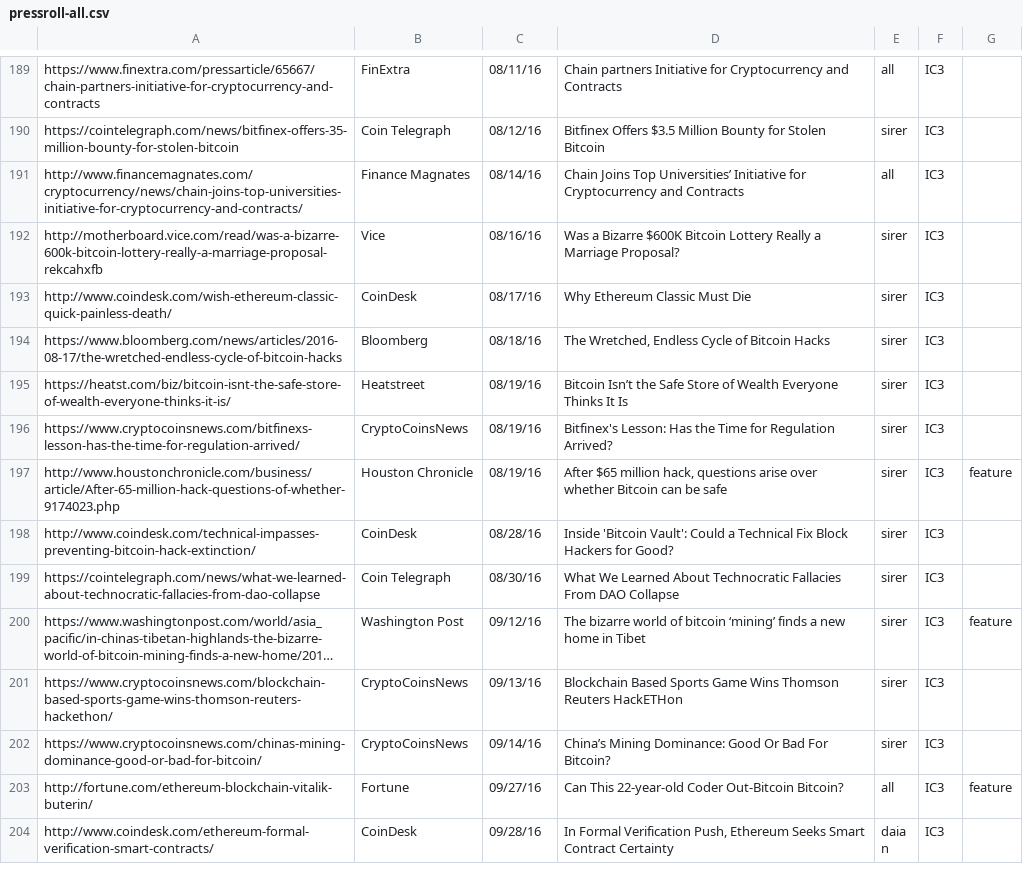
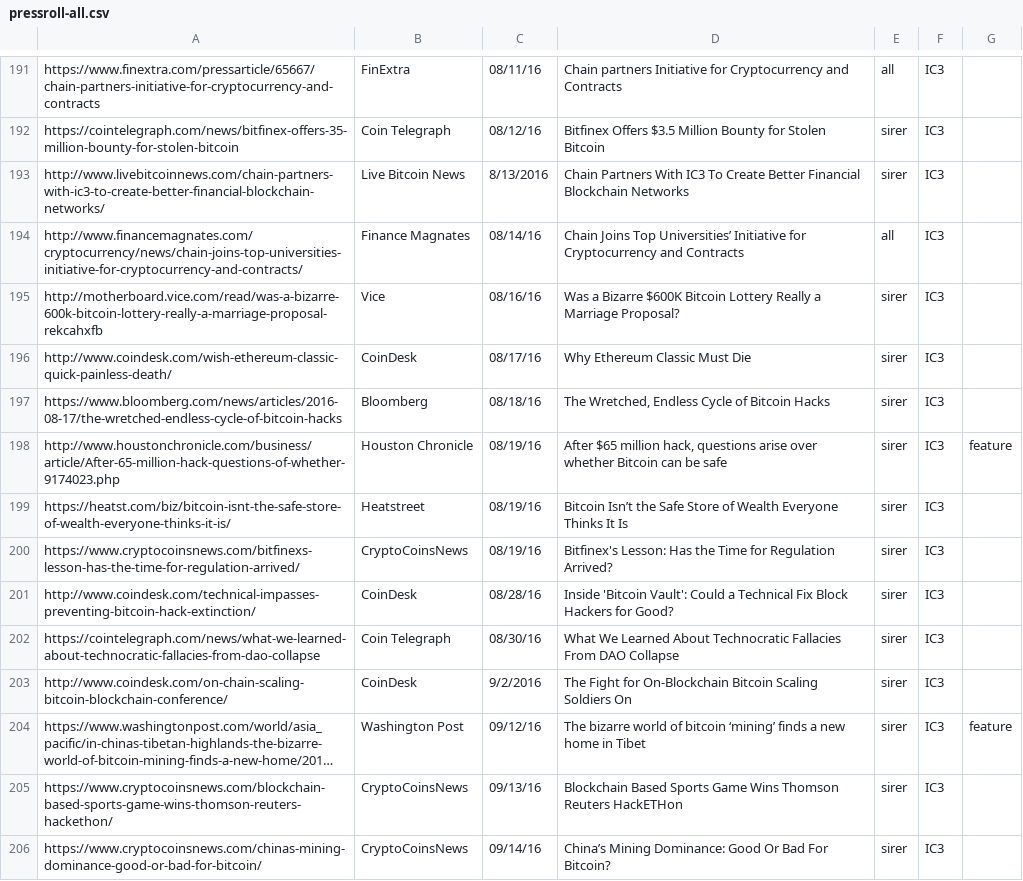
Before and after one commit to initc3/ic3-website, a CSV file: content/press/pressroll-all.csv, drawn as a sheet; only a part is shown, gaps mark what is left out; the shorter side is filled out with more unchanged rows; long unchanged cells end in …; the diff covers the shown part only; the diff names each change by its address in the sheet, - before the commit and + after, or states it on an @@ line.

```diff
--- a/content/press/pressroll-all.csv
+++ b/content/press/pressroll-all.csv
+row 193: http://www.livebitcoinnews.com/chain-partners-with-ic3-to-create-better-financial-blockchain-networks/ | Live Bitcoin News | 8/13/2016 | Chain Partners With IC3 To Create Better Financial Blockchain Networks | sirer | IC3
@@ row 197 moved to row 198: http://www.houstonchronicle.com/business… @@
+row 203: http://www.coindesk.com/on-chain-scaling-bitcoin-blockchain-conference/ | CoinDesk | 9/2/2016 | The Fight for On-Blockchain Bitcoin Scaling Soldiers On | sirer | IC3
```
Also changed, not shown: 15 added rows elsewhere in this file, content/press/pressroll-featured.csv, content/press/pressroll.csv, 2 other files.
